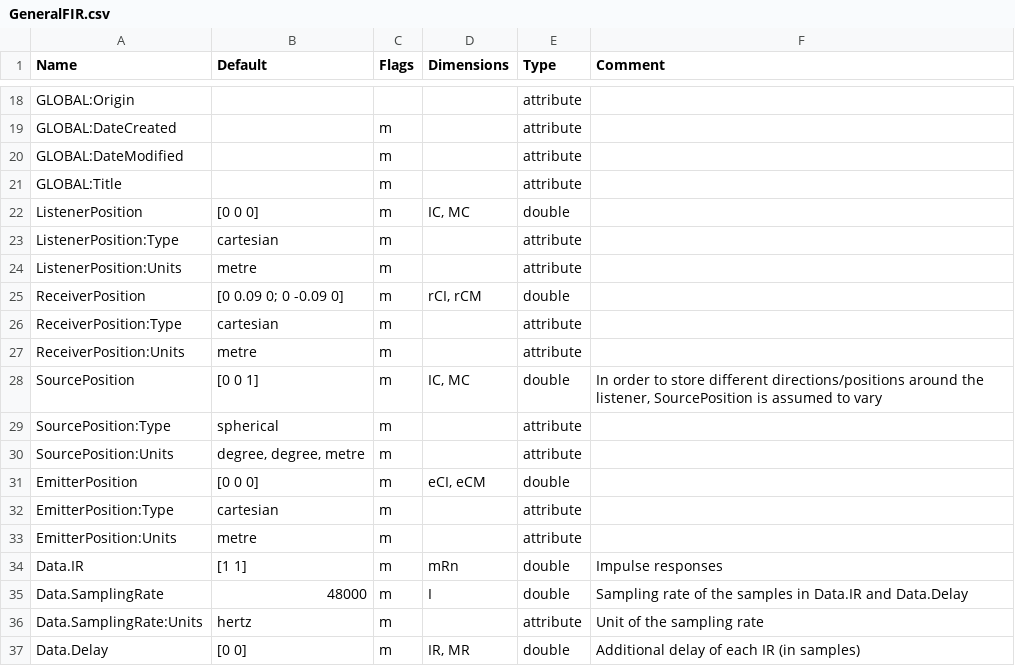
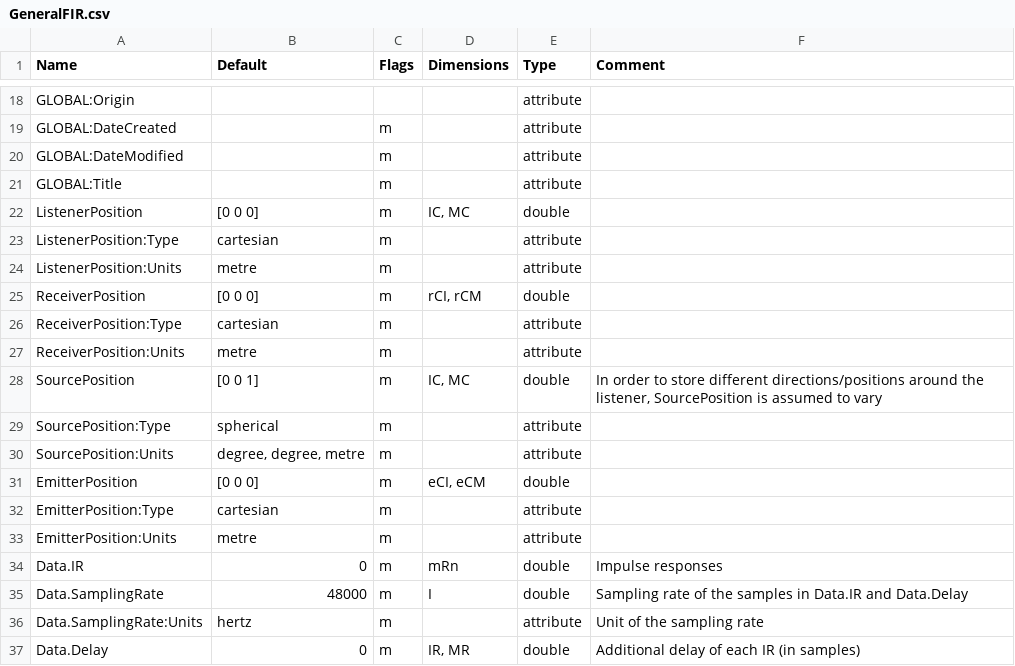
Before and after one commit to sofacoustics/SOFAtoolbox, a CSV file: API_MO/conventions/GeneralFIR.csv, drawn as a sheet; only a part is shown, gaps mark what is left out.

```diff
--- a/API_MO/conventions/GeneralFIR.csv
+++ b/API_MO/conventions/GeneralFIR.csv
@@ -24,3 +24,3 @@ ListenerPosition:Type	cartesian	m	  	attribute
 ListenerPosition:Units	metre	m	  	attribute	
-ReceiverPosition	[0 0.09 0; 0 -0.09 0]	m	rCI, rCM	double	
+ReceiverPosition	[0 0 0]	m	rCI, rCM	double	
 ReceiverPosition:Type	cartesian	m	  	attribute	
@@ -33,5 +33,5 @@ EmitterPosition:Type	cartesian	m	  	attribute
 EmitterPosition:Units	metre	m	  	attribute	
-Data.IR	[1 1]	m	mRn	double	Impulse responses
+Data.IR	0	m	mRn	double	Impulse responses
 Data.SamplingRate	48000	m	I	double	Sampling rate of the samples in Data.IR and Data.Delay
 Data.SamplingRate:Units	hertz	m		attribute	Unit of the sampling rate
-Data.Delay	[0 0]	m	IR, MR	double	Additional delay of each IR (in samples)
+Data.Delay	0	m	IR, MR	double	Additional delay of each IR (in samples)
```
Also changed, not shown: API_MO/conventions/GeneralFIRE.csv, API_MO/conventions/GeneralTF.csv, 5 other files.
